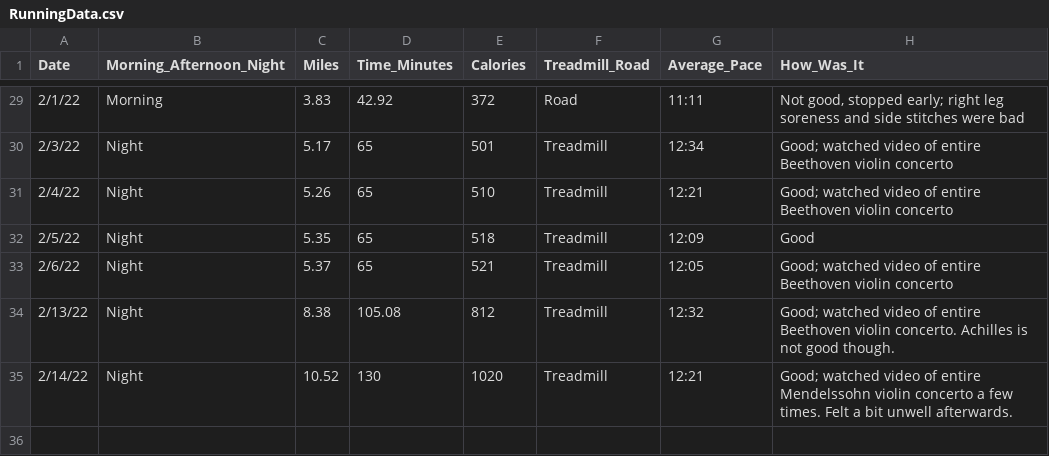
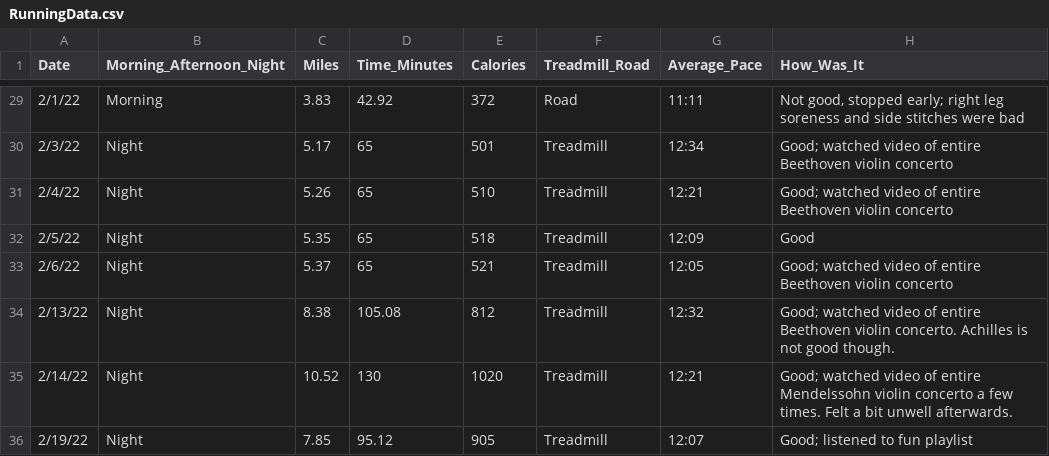
Before and after one commit to sara-venkatraman/Running, a CSV file: RunningData.csv, drawn as a sheet; only a part is shown, gaps mark what is left out.

```diff
--- a/RunningData.csv
+++ b/RunningData.csv
@@ -35 +35,2 @@
 2/14/22,Night,10.52,130,1020,Treadmill,12:21,Good; watched video of entire Mendelssohn violin concerto a few times. Felt a bit unwell afterwards.
+2/19/22,Night,7.85,95.12,905,Treadmill,12:07,Good; listened to fun playlist
```
Also changed, not shown: 2 other files.
